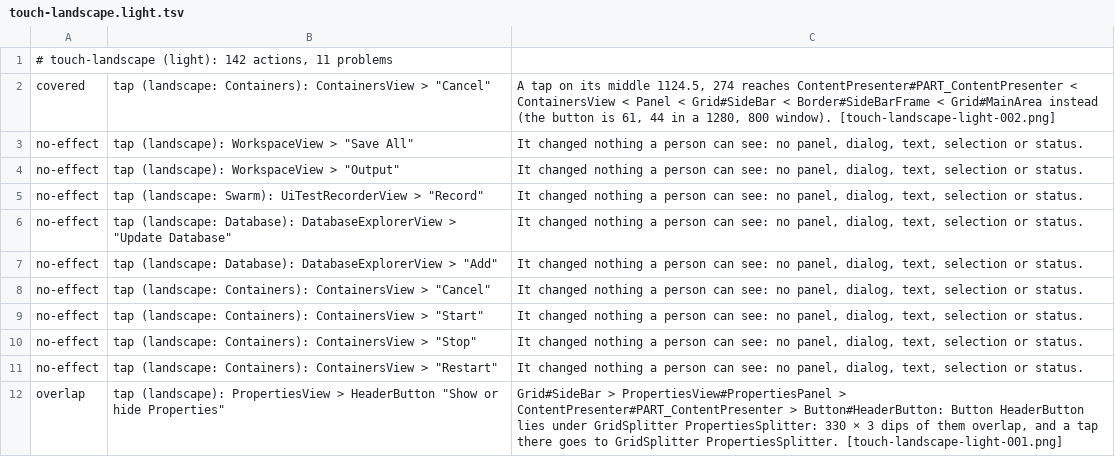
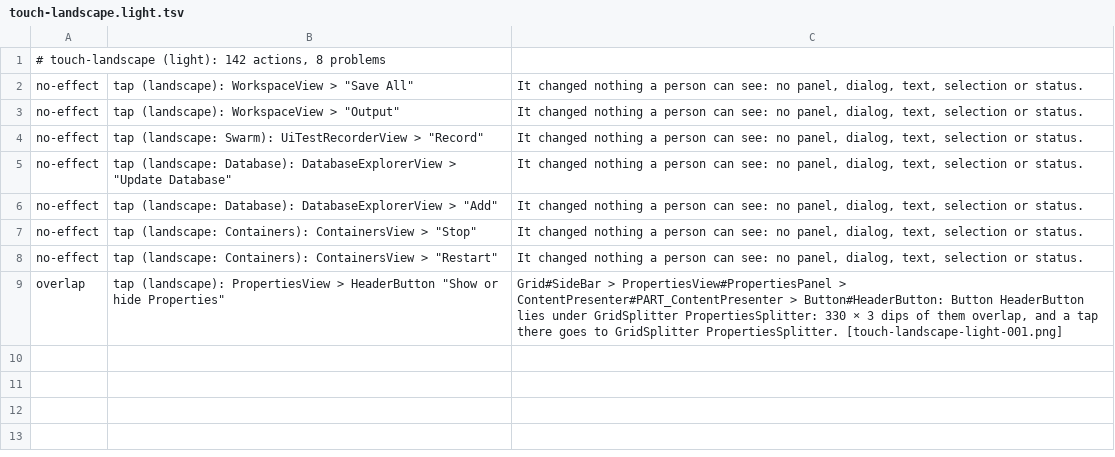
Before and after one commit to yahav2898/tabstudio, a TSV file: branches/agent-every-command/every-command/screenshots/light/sweep/touch-landscape.light.tsv, drawn as a sheet.

```diff
--- a/branches/agent-every-command/every-command/screenshots/light/sweep/touch-landscape.light.tsv
+++ b/branches/agent-every-command/every-command/screenshots/light/sweep/touch-landscape.light.tsv
@@ -1,3 +1,2 @@
-# touch-landscape (light): 142 actions, 11 problems
-covered	tap (landscape: Containers): ContainersView > "Cancel"	A tap on its middle 1124.5, 274 reaches ContentPresenter#PART_ContentPresenter < ContainersView < Panel < Grid#SideBar < Border#SideBarFrame < Grid#MainArea instead (the button is 61, 44 in a 1280, 800 window). [touch-landscape-light-002.png]
+# touch-landscape (light): 142 actions, 8 problems
 no-effect	tap (landscape): WorkspaceView > "Save All"	It changed nothing a person can see: no panel, dialog, text, selection or status.
@@ -7,4 +6,2 @@ no-effect	tap (landscape: Database): DatabaseExplorerView > "Update Database"	It
 no-effect	tap (landscape: Database): DatabaseExplorerView > "Add"	It changed nothing a person can see: no panel, dialog, text, selection or status.
-no-effect	tap (landscape: Containers): ContainersView > "Cancel"	It changed nothing a person can see: no panel, dialog, text, selection or status.
-no-effect	tap (landscape: Containers): ContainersView > "Start"	It changed nothing a person can see: no panel, dialog, text, selection or status.
 no-effect	tap (landscape: Containers): ContainersView > "Stop"	It changed nothing a person can see: no panel, dialog, text, selection or status.
```
Also changed, not shown: branches/agent-every-command/every-command/screenshots/light/sweep/menus.light.tsv, branches/agent-every-command/every-command/screenshots/sweep/menus.dark.tsv, 35 other files.
